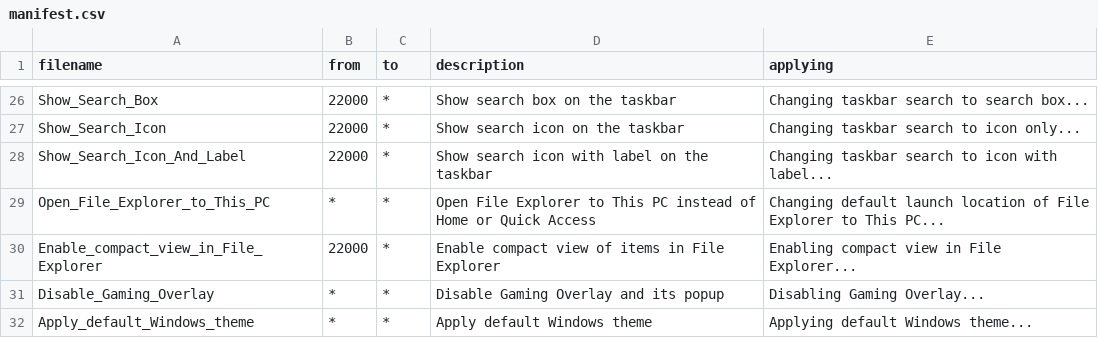
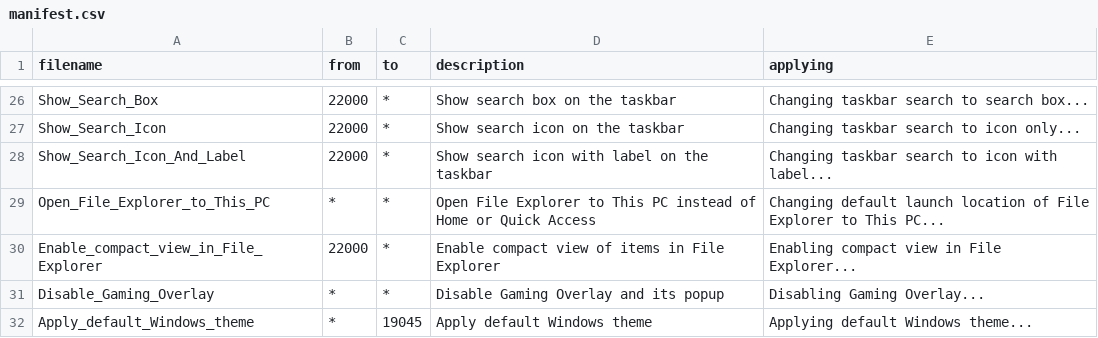
Before and after one commit to splithor1zon/WinAdminTools, a CSV file: components/DebloatTool/regs/manifest.csv, drawn as a sheet; only a part is shown, gaps mark what is left out.

```diff
--- a/components/DebloatTool/regs/manifest.csv
+++ b/components/DebloatTool/regs/manifest.csv
@@ -31,2 +31,2 @@ Enable_compact_view_in_File_Explorer,22000,*,Enable compact view of items in Fil
 Disable_Gaming_Overlay,*,*,Disable Gaming Overlay and its popup,Disabling Gaming Overlay...
-Apply_default_Windows_theme,*,*,Apply default Windows theme,Applying default Windows theme...
+Apply_default_Windows_theme,*,19045,Apply default Windows theme,Applying default Windows theme...
```
Also changed, not shown: 2 other files.
